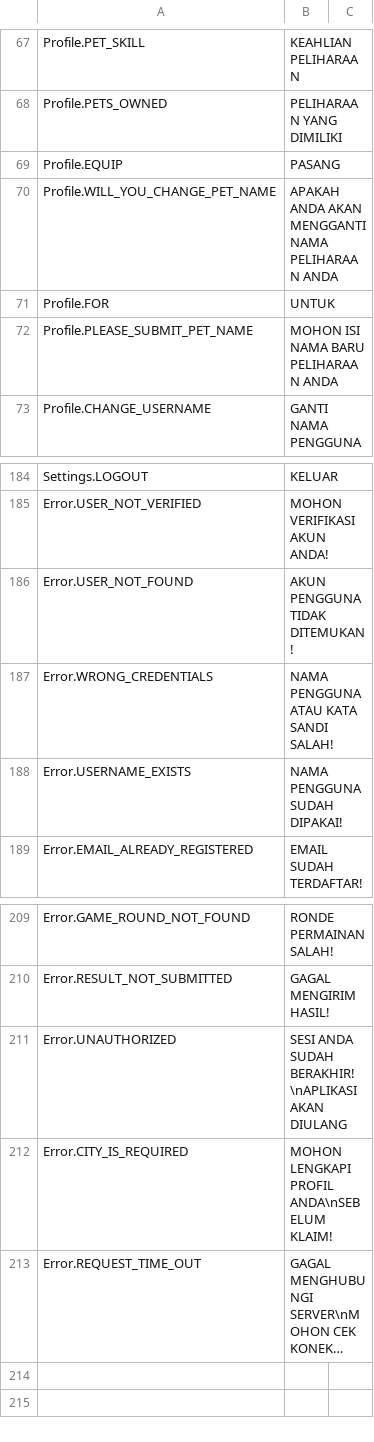
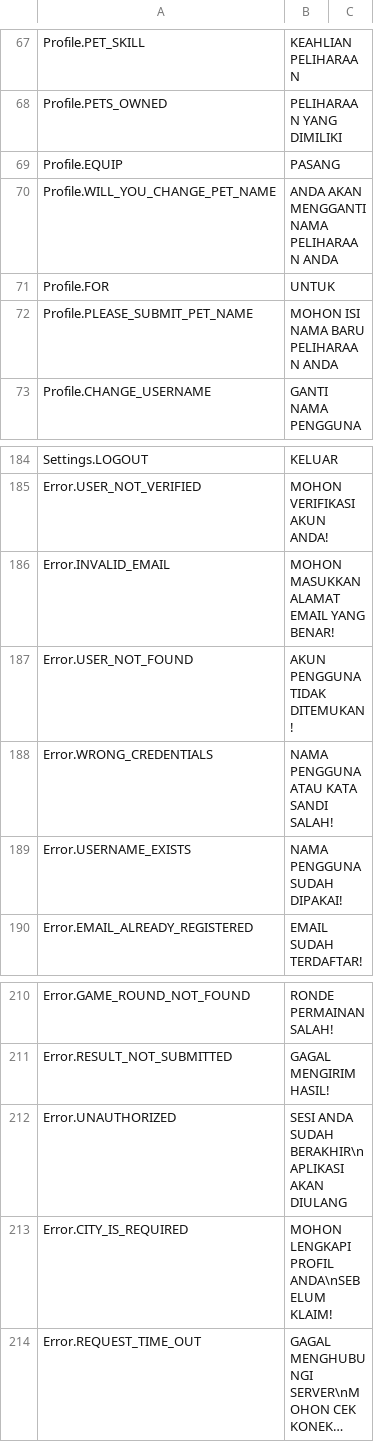
Before and after one commit to GameLevelOne/broyal, a CSV file: Assets/Plugins/LocalizeService/Resources/Localization/Bahasa.csv, drawn as a sheet; only a part is shown, gaps mark what is left out; long unchanged cells end in ….

```diff
--- a/Assets/Plugins/LocalizeService/Resources/Localization/Bahasa.csv
+++ b/Assets/Plugins/LocalizeService/Resources/Localization/Bahasa.csv
@@ -69,3 +69,3 @@ Profile.PETS_OWNED,PELIHARAAN YANG DIMILIKI
 Profile.EQUIP,PASANG
-Profile.WILL_YOU_CHANGE_PET_NAME,APAKAH ANDA AKAN MENGGANTI NAMA PELIHARAAN ANDA
+Profile.WILL_YOU_CHANGE_PET_NAME,ANDA AKAN MENGGANTI NAMA PELIHARAAN ANDA
 Profile.FOR,UNTUK
@@ -185,2 +185,3 @@ Settings.LOGOUT,KELUAR
 Error.USER_NOT_VERIFIED,MOHON VERIFIKASI AKUN ANDA!
+Error.INVALID_EMAIL,MOHON MASUKKAN ALAMAT EMAIL YANG BENAR!
 Error.USER_NOT_FOUND,AKUN PENGGUNA TIDAK DITEMUKAN!
@@ -210,3 +211,3 @@ Error.GAME_ROUND_NOT_FOUND,RONDE PERMAINAN SALAH!
 Error.RESULT_NOT_SUBMITTED,GAGAL MENGIRIM HASIL!
-Error.UNAUTHORIZED,SESI ANDA SUDAH BERAKHIR! \nAPLIKASI AKAN DIULANG
+Error.UNAUTHORIZED,SESI ANDA SUDAH BERAKHIR\nAPLIKASI AKAN DIULANG
 Error.CITY_IS_REQUIRED,MOHON LENGKAPI PROFIL ANDA\nSEBELUM KLAIM!
```
Also changed, not shown: Assets/Plugins/LocalizeService/Resources/Localization/English.csv, 6 other files.
